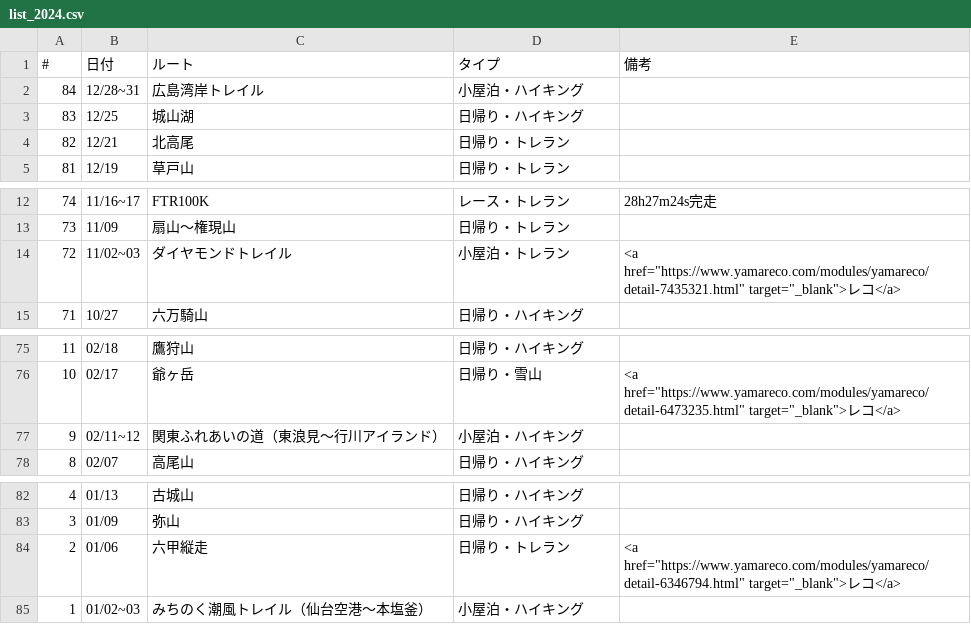
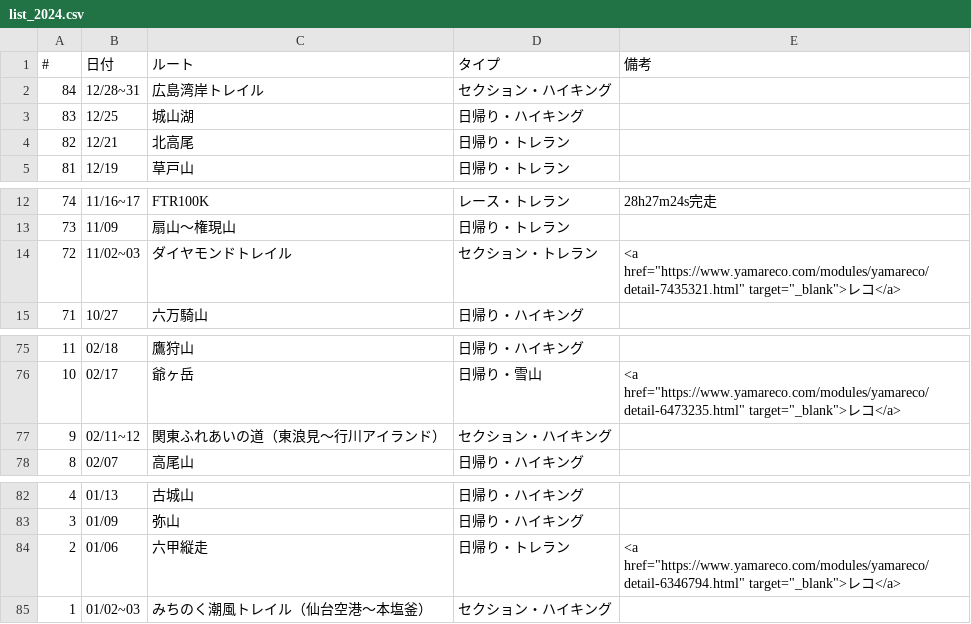
Before and after one commit to onlyzs89/onlyzs89.github.io, a CSV file: mountains/assets/data/list_2024.csv, drawn as a sheet; only a part is shown, gaps mark what is left out.

```diff
--- a/mountains/assets/data/list_2024.csv
+++ b/mountains/assets/data/list_2024.csv
@@ -1,3 +1,3 @@
 #,日付,ルート,タイプ,備考
-84,12/28~31,広島湾岸トレイル,小屋泊・ハイキング,
+84,12/28~31,広島湾岸トレイル,セクション・ハイキング,
 83,12/25,城山湖,日帰り・ハイキング,
@@ -13,3 +13,3 @@
 73,11/09,扇山～権現山,日帰り・トレラン,
-72,11/02~03,ダイヤモンドトレイル,小屋泊・トレラン,<a href="https://www.yamareco.com/modules/yamareco/detail-7435321.html" target="_blank">レコ</a>
+72,11/02~03,ダイヤモンドトレイル,セクション・トレラン,<a href="https://www.yamareco.com/modules/yamareco/detail-7435321.html" target="_blank">レコ</a>
 71,10/27,六万騎山,日帰り・ハイキング,
@@ -76,3 +76,3 @@
 10,02/17,爺ヶ岳,日帰り・雪山,<a href="https://www.yamareco.com/modules/yamareco/detail-6473235.html" target="_blank">レコ</a>
-9,02/11~12,関東ふれあいの道（東浪見～行川アイランド）,小屋泊・ハイキング,
+9,02/11~12,関東ふれあいの道（東浪見～行川アイランド）,セクション・ハイキング,
 8,02/07,高尾山,日帰り・ハイキング,
@@ -84,2 +84,2 @@
 2,01/06,六甲縦走,日帰り・トレラン,<a href="https://www.yamareco.com/modules/yamareco/detail-6346794.html" target="_blank">レコ</a>
-1,01/02~03,みちのく潮風トレイル（仙台空港～本塩釜）,小屋泊・ハイキング,
+1,01/02~03,みちのく潮風トレイル（仙台空港～本塩釜）,セクション・ハイキング,
```
Also changed, not shown: mountains/assets/data/list_2023.csv, mountains/assets/data/list_2025.csv.
